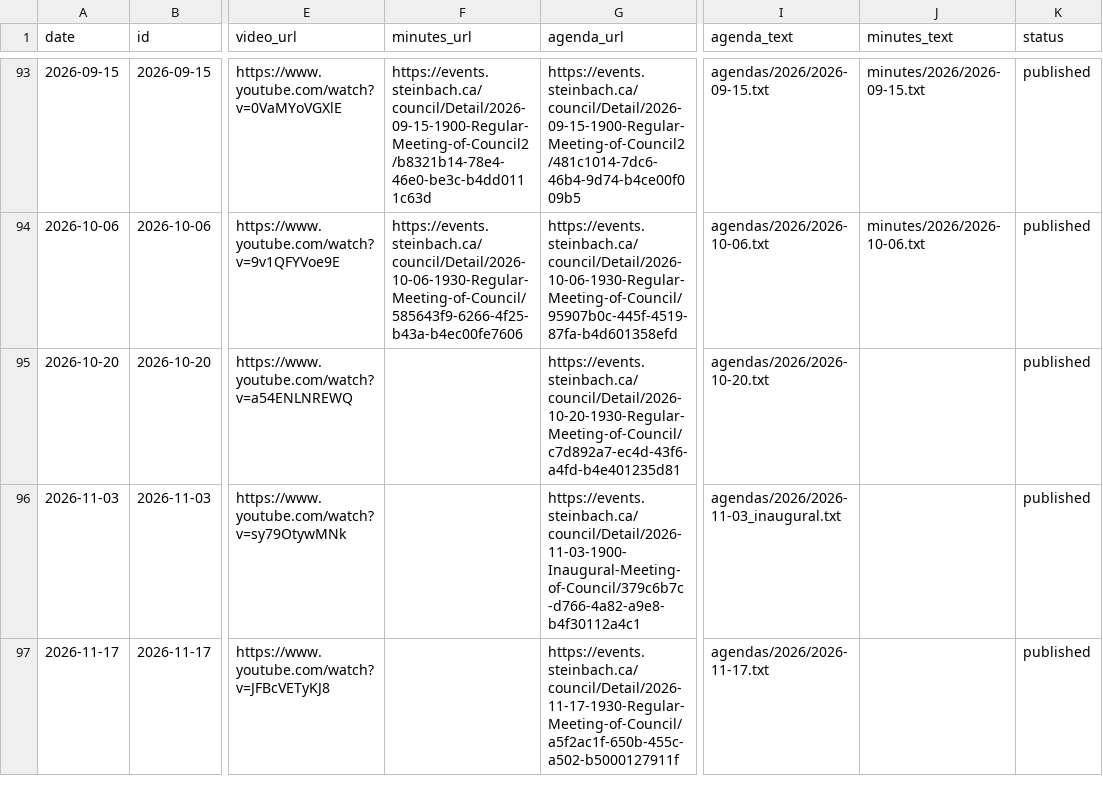
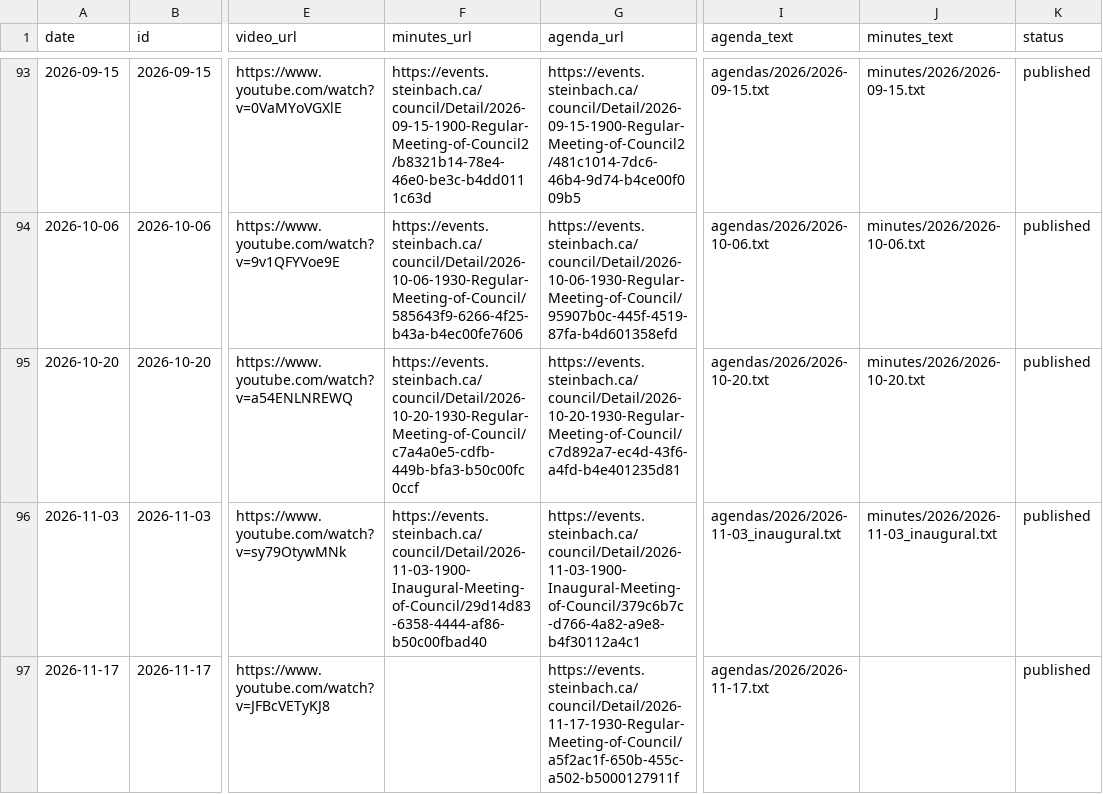
Before and after one commit to scottjodoin/Steinbach-City-Council-Transcripts, a CSV file: meetings.csv, drawn as a sheet; only a part is shown, gaps mark what is left out; the diff names each change by its address in the sheet, - before the commit and + after, or states it on an @@ line.

Commit message:
Daily update 2026-11-25: city agendas and minutes
- minutes/2026/2026-10-20.txt
- minutes/2026/2026-11-03_inaugural.txt

Automated: scripts/daily_update.py

```diff
--- a/meetings.csv
+++ b/meetings.csv
-F95 (minutes_url): (empty)
+F95 (minutes_url): https://events.steinbach.ca/council/Detail/2026-10-20-1930-Regular-Meeting-of-Council/c7a4a0e5-cdfb-449b-bfa3-b50c00fc0ccf
-J95 (minutes_text): (empty)
+J95 (minutes_text): minutes/2026/2026-10-20.txt
-F96 (minutes_url): (empty)
+F96 (minutes_url): https://events.steinbach.ca/council/Detail/2026-11-03-1900-Inaugural-Meeting-of-Council/29d14d83-6358-4444-af86-b50c00fbad40
-J96 (minutes_text): (empty)
+J96 (minutes_text): minutes/2026/2026-11-03_inaugural.txt
```
Also changed, not shown: 2 other files.
